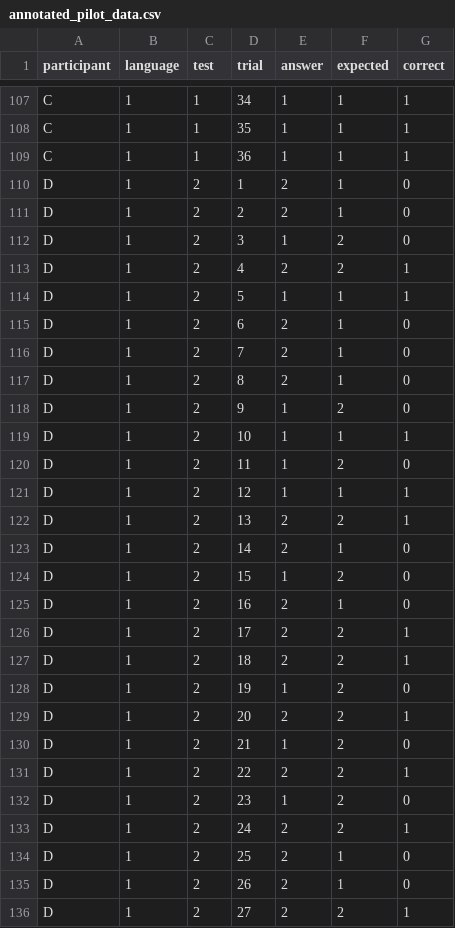
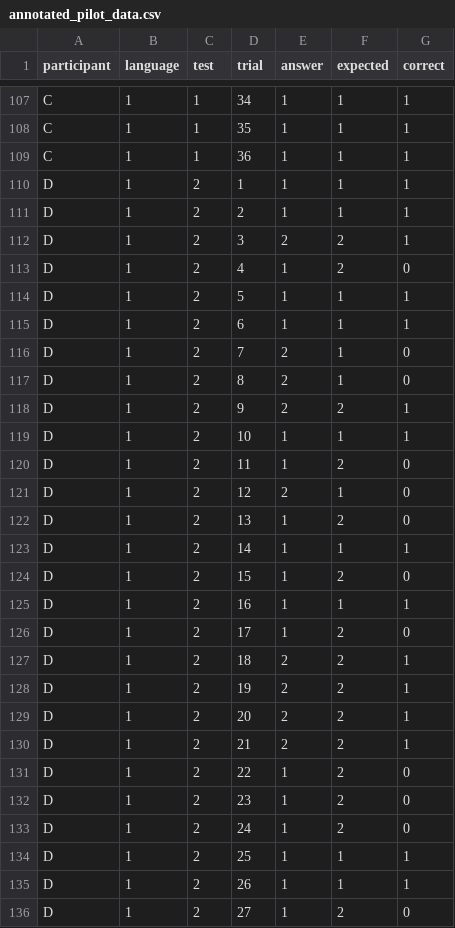
Before and after one commit to Nagasaki45/saffran-replication, a CSV file: analysis/annotated_pilot_data.csv, drawn as a sheet; only a part is shown, gaps mark what is left out; the diff covers the shown part only.

Commit message:
Update participant D results after using the correct stimuli

```diff
--- a/analysis/annotated_pilot_data.csv
+++ b/analysis/annotated_pilot_data.csv
@@ -109,28 +109,28 @@ C,1,1,35,1,1,1
 C,1,1,36,1,1,1
-D,1,2,1,2,1,0
-D,1,2,2,2,1,0
-D,1,2,3,1,2,0
-D,1,2,4,2,2,1
+D,1,2,1,1,1,1
+D,1,2,2,1,1,1
+D,1,2,3,2,2,1
+D,1,2,4,1,2,0
 D,1,2,5,1,1,1
-D,1,2,6,2,1,0
+D,1,2,6,1,1,1
 D,1,2,7,2,1,0
 D,1,2,8,2,1,0
-D,1,2,9,1,2,0
+D,1,2,9,2,2,1
 D,1,2,10,1,1,1
 D,1,2,11,1,2,0
-D,1,2,12,1,1,1
-D,1,2,13,2,2,1
-D,1,2,14,2,1,0
+D,1,2,12,2,1,0
+D,1,2,13,1,2,0
+D,1,2,14,1,1,1
 D,1,2,15,1,2,0
-D,1,2,16,2,1,0
-D,1,2,17,2,2,1
+D,1,2,16,1,1,1
+D,1,2,17,1,2,0
 D,1,2,18,2,2,1
-D,1,2,19,1,2,0
+D,1,2,19,2,2,1
 D,1,2,20,2,2,1
-D,1,2,21,1,2,0
-D,1,2,22,2,2,1
+D,1,2,21,2,2,1
+D,1,2,22,1,2,0
 D,1,2,23,1,2,0
-D,1,2,24,2,2,1
-D,1,2,25,2,1,0
-D,1,2,26,2,1,0
-D,1,2,27,2,2,1
+D,1,2,24,1,2,0
+D,1,2,25,1,1,1
+D,1,2,26,1,1,1
+D,1,2,27,1,2,0
```
Also changed, not shown: 10 edited cells elsewhere in this file, analysis/pilot_data.csv.
